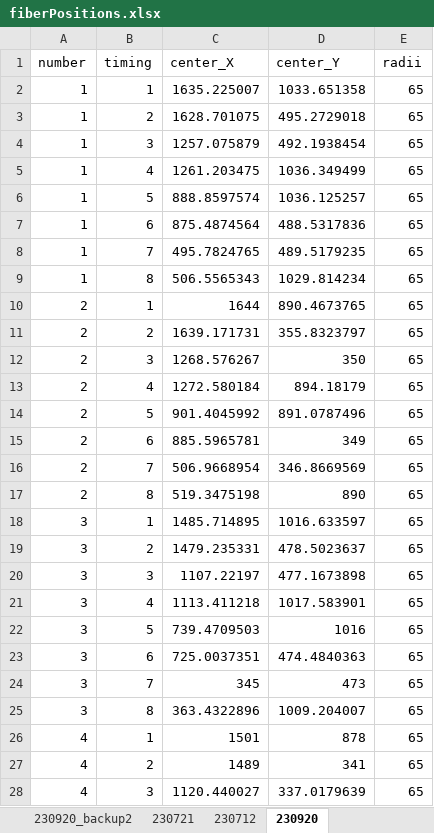
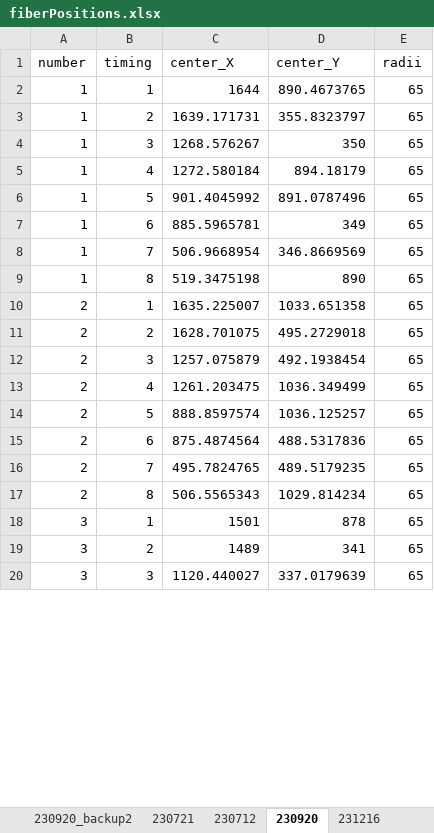
Before and after one commit to makimitsu/test-open, an Excel workbook: Soft X-ray/Four-View/fiberPositions.xlsx, sheet 230920, drawn as a sheet; only a part is shown; values as stored, in another font and other column widths than the file's, no borders; removed rows and columns are numbered as before the commit, all else as after; the diff covers the shown part only; the diff names each change by its address in the sheet, - before the commit and + after, or states it on an @@ line.

```diff
--- a/Soft X-ray/Four-View/fiberPositions.xlsx (sheet 230920)
+++ b/Soft X-ray/Four-View/fiberPositions.xlsx (sheet 230920)
+sheet tab: 231216
-row 2: 1 | 1 | 1635.225007 | 1033.651358 | 65
-row 3: 1 | 2 | 1628.701075 | 495.2729018 | 65
-row 4: 1 | 3 | 1257.075879 | 492.1938454 | 65
-row 5: 1 | 4 | 1261.203475 | 1036.349499 | 65
-row 6: 1 | 5 | 888.8597574 | 1036.125257 | 65
-row 7: 1 | 6 | 875.4874564 | 488.5317836 | 65
-row 8: 1 | 7 | 495.7824765 | 489.5179235 | 65
-row 9: 1 | 8 | 506.5565343 | 1029.814234 | 65
-A2:A9 (number): 2
+A2:A9 (number): 1
-row 18: 3 | 1 | 1485.714895 | 1016.633597 | 65
-row 19: 3 | 2 | 1479.235331 | 478.5023637 | 65
-row 20: 3 | 3 | 1107.22197 | 477.1673898 | 65
-row 21: 3 | 4 | 1113.411218 | 1017.583901 | 65
-row 22: 3 | 5 | 739.4709503 | 1016 | 65
-row 23: 3 | 6 | 725.0037351 | 474.4840363 | 65
-row 24: 3 | 7 | 345 | 473 | 65
-row 25: 3 | 8 | 363.4322896 | 1009.204007 | 65
+row 10: 2 | 1 | 1635.225007 | 1033.651358 | 65
+row 11: 2 | 2 | 1628.701075 | 495.2729018 | 65
+row 12: 2 | 3 | 1257.075879 | 492.1938454 | 65
+row 13: 2 | 4 | 1261.203475 | 1036.349499 | 65
+row 14: 2 | 5 | 888.8597574 | 1036.125257 | 65
+row 15: 2 | 6 | 875.4874564 | 488.5317836 | 65
+row 16: 2 | 7 | 495.7824765 | 489.5179235 | 65
+row 17: 2 | 8 | 506.5565343 | 1029.814234 | 65
-A18:A20 (number): 4
+A18:A20 (number): 3
```
Also changed, not shown: 8 added rows and 5 edited cells elsewhere in this sheet, sheet 240501, sheet 240111_backup, sheet 240111, other sheet tabs, 17 other files.
